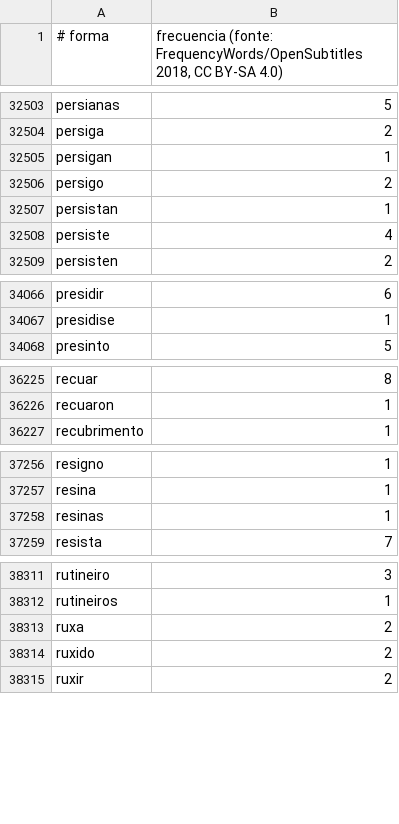
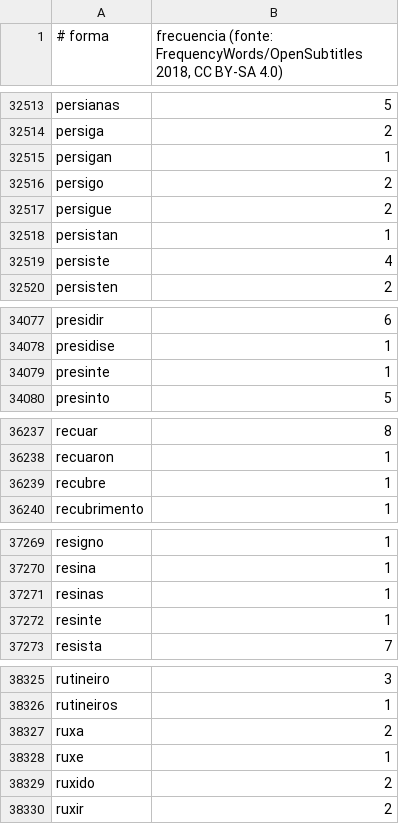
Before and after one commit to Xocko12/Dicionario-galego, a TSV file: datos/frecuencias.tsv, drawn as a sheet; only a part is shown, gaps mark what is left out; the diff covers the shown part only.

```diff
--- a/datos/frecuencias.tsv
+++ b/datos/frecuencias.tsv
@@ -32506,2 +32516,3 @@ persigan	1
 persigo	2
+persigue	2
 persistan	1
@@ -34067,2 +34078,3 @@ presidir	6
 presidise	1
+presinte	1
 presinto	5
@@ -36226,2 +36238,3 @@ recuar	8
 recuaron	1
+recubre	1
 recubrimento	1
@@ -37258,2 +37271,3 @@ resina	1
 resinas	1
+resinte	1
 resista	7
@@ -38313,2 +38327,3 @@ rutineiros	1
 ruxa	2
+ruxe	1
 ruxido	2
```
Also changed, not shown: 19 added rows elsewhere in this file, 15 other files.
